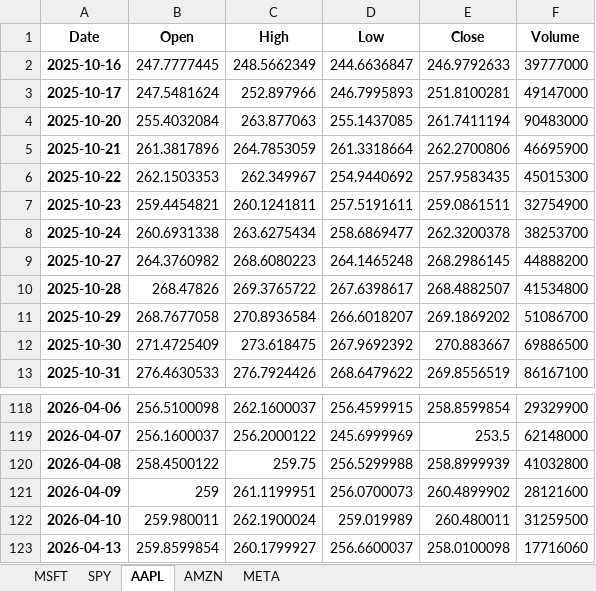
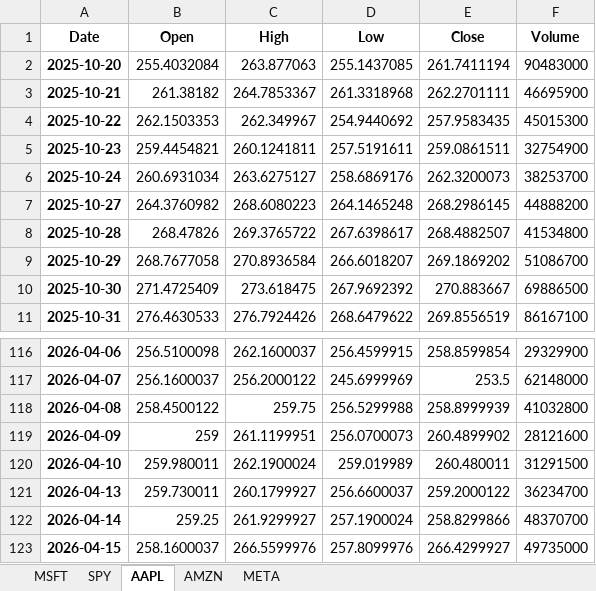
Before and after one commit to LyCh1e/Stock-Prediction-Neural-Network, an Excel workbook: stock_data.xlsx, sheet AAPL, drawn as a sheet; only a part is shown, gaps mark what is left out; values as stored, in another font and other column widths than the file's, no borders; removed rows and columns are numbered as before the commit, all else as after; the diff names each change by its address in the sheet, - before the commit and + after, or states it on an @@ line.

```diff
--- a/stock_data.xlsx (sheet AAPL)
+++ b/stock_data.xlsx (sheet AAPL)
-row 2: 2025-10-16 | 247.7777445 | 248.5662349 | 244.6636847 | 246.9792633 | 39777000
-row 3: 2025-10-17 | 247.5481624 | 252.897966 | 246.7995893 | 251.8100281 | 49147000
-B3 (Open): 261.3817896
+B3 (Open): 261.38182
-C3 (High): 264.7853059
+C3 (High): 264.7853367
-D3 (Low): 261.3318664
+D3 (Low): 261.3318968
-E3 (Close): 262.2700806
+E3 (Close): 262.2701111
-B6 (Open): 260.6931338
+B6 (Open): 260.6931034
-C6 (High): 263.6275434
+C6 (High): 263.6275127
-D6 (Low): 258.6869477
+D6 (Low): 258.6869176
-E6 (Close): 262.3200378
+E6 (Close): 262.3200073
-F120 (Volume): 31259500
+F120 (Volume): 31291500
-B121 (Open): 259.8599854
+B121 (Open): 259.730011
-E121 (Close): 258.0100098
+E121 (Close): 259.2000122
-F121 (Volume): 17716060
+F121 (Volume): 36234700
+row 122: 2026-04-14 | 259.25 | 261.9299927 | 257.1900024 | 258.8299866 | 48370700
+row 123: 2026-04-15 | 258.1600037 | 266.5599976 | 257.8099976 | 266.4299927 | 49735000
```
Also changed, not shown: sheet META, sheet MSFT, sheet AMZN, sheet SPY, stock_predictions.xlsx, 6 other files.
